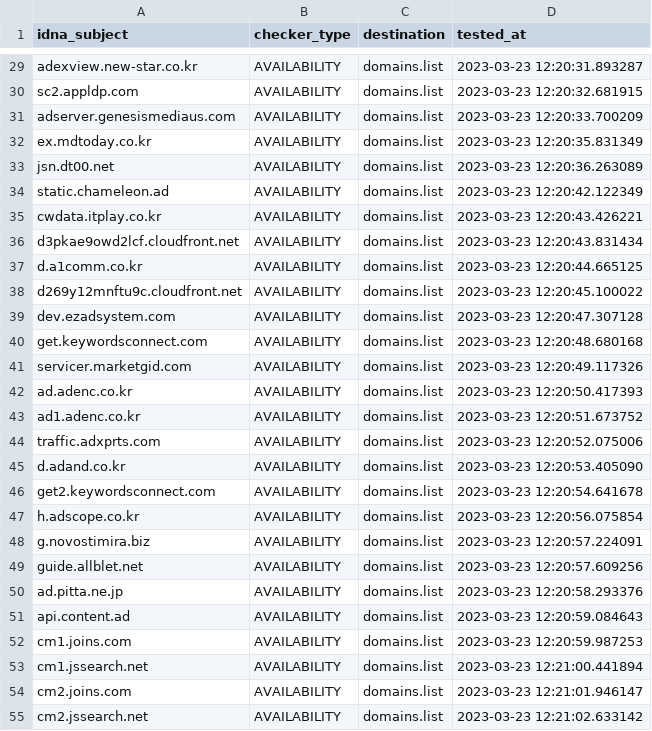
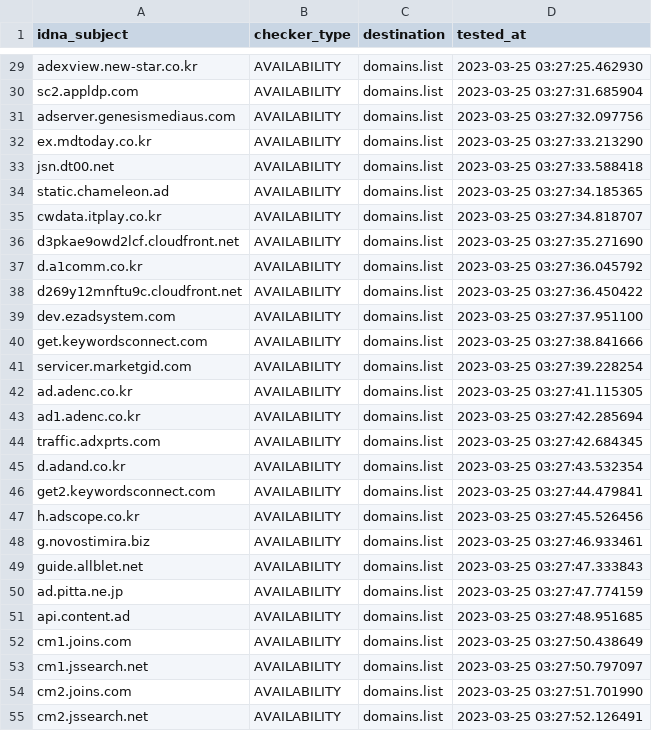
Before and after one commit to Ultimate-Hosts-Blacklist/YousList, a CSV file: .pyfunceble/inactive.csv, drawn as a sheet; only a part is shown, gaps mark what is left out; the diff covers the shown part only; the diff names each change by its address in the sheet, - before the commit and + after, or states it on an @@ line.

```diff
--- a/.pyfunceble/inactive.csv
+++ b/.pyfunceble/inactive.csv
-D29 (tested_at): 2023-03-23 12:20:31.893287
+D29 (tested_at): 2023-03-25 03:27:25.462930
-D30 (tested_at): 2023-03-23 12:20:32.681915
+D30 (tested_at): 2023-03-25 03:27:31.685904
-D31 (tested_at): 2023-03-23 12:20:33.700209
+D31 (tested_at): 2023-03-25 03:27:32.097756
-D32 (tested_at): 2023-03-23 12:20:35.831349
+D32 (tested_at): 2023-03-25 03:27:33.213290
-D33 (tested_at): 2023-03-23 12:20:36.263089
+D33 (tested_at): 2023-03-25 03:27:33.588418
-D34 (tested_at): 2023-03-23 12:20:42.122349
+D34 (tested_at): 2023-03-25 03:27:34.185365
-D35 (tested_at): 2023-03-23 12:20:43.426221
+D35 (tested_at): 2023-03-25 03:27:34.818707
-D36 (tested_at): 2023-03-23 12:20:43.831434
+D36 (tested_at): 2023-03-25 03:27:35.271690
-D37 (tested_at): 2023-03-23 12:20:44.665125
+D37 (tested_at): 2023-03-25 03:27:36.045792
-D38 (tested_at): 2023-03-23 12:20:45.100022
+D38 (tested_at): 2023-03-25 03:27:36.450422
-D39 (tested_at): 2023-03-23 12:20:47.307128
+D39 (tested_at): 2023-03-25 03:27:37.951100
-D40 (tested_at): 2023-03-23 12:20:48.680168
+D40 (tested_at): 2023-03-25 03:27:38.841666
-D41 (tested_at): 2023-03-23 12:20:49.117326
+D41 (tested_at): 2023-03-25 03:27:39.228254
-D42 (tested_at): 2023-03-23 12:20:50.417393
+D42 (tested_at): 2023-03-25 03:27:41.115305
-D43 (tested_at): 2023-03-23 12:20:51.673752
+D43 (tested_at): 2023-03-25 03:27:42.285694
-D44 (tested_at): 2023-03-23 12:20:52.075006
+D44 (tested_at): 2023-03-25 03:27:42.684345
-D45 (tested_at): 2023-03-23 12:20:53.405090
+D45 (tested_at): 2023-03-25 03:27:43.532354
-D46 (tested_at): 2023-03-23 12:20:54.641678
+D46 (tested_at): 2023-03-25 03:27:44.479841
-D47 (tested_at): 2023-03-23 12:20:56.075854
+D47 (tested_at): 2023-03-25 03:27:45.526456
-D48 (tested_at): 2023-03-23 12:20:57.224091
+D48 (tested_at): 2023-03-25 03:27:46.933461
-D49 (tested_at): 2023-03-23 12:20:57.609256
+D49 (tested_at): 2023-03-25 03:27:47.333843
-D50 (tested_at): 2023-03-23 12:20:58.293376
+D50 (tested_at): 2023-03-25 03:27:47.774159
-D51 (tested_at): 2023-03-23 12:20:59.084643
+D51 (tested_at): 2023-03-25 03:27:48.951685
-D52 (tested_at): 2023-03-23 12:20:59.987253
+D52 (tested_at): 2023-03-25 03:27:50.438649
-D53 (tested_at): 2023-03-23 12:21:00.441894
+D53 (tested_at): 2023-03-25 03:27:50.797097
-D54 (tested_at): 2023-03-23 12:21:01.946147
+D54 (tested_at): 2023-03-25 03:27:51.701990
-D55 (tested_at): 2023-03-23 12:21:02.633142
+D55 (tested_at): 2023-03-25 03:27:52.126491
```
Also changed, not shown: 164 edited cells elsewhere in this file, 14 other files.
